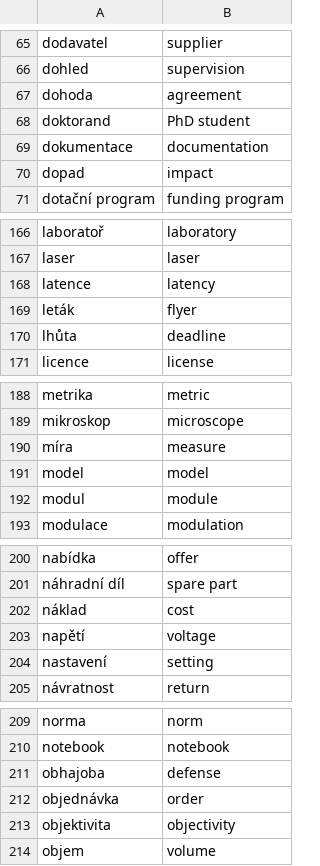
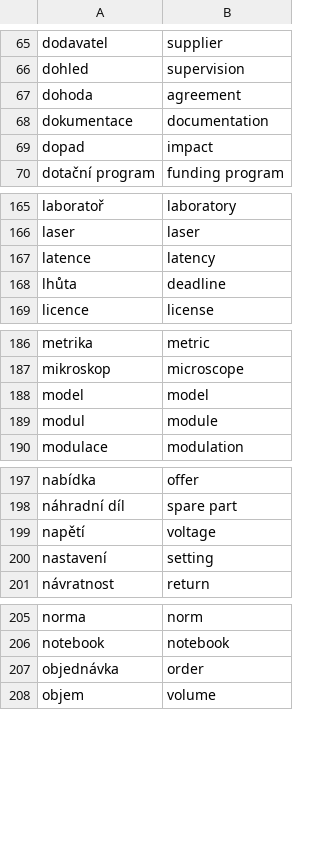
Before and after one commit to fajkusmarcel/LearnEnglish, a CSV file: dataset/nouns.csv, drawn as a sheet; only a part is shown, gaps mark what is left out; the diff covers the shown part only.

```diff
--- a/dataset/nouns.csv
+++ b/dataset/nouns.csv
@@ -67,3 +67,2 @@ dohled;supervision
 dohoda;agreement
-doktorand;PhD student
 dokumentace;documentation
@@ -168,3 +167,2 @@ laser;laser
 latence;latency
-leták;flyer
 lhůta;deadline
@@ -189,3 +187,2 @@ metrika;metric
 mikroskop;microscope
-míra;measure
 model;model
@@ -201,3 +198,2 @@ nabídka;offer
 náhradní díl;spare part
-náklad;cost
 napětí;voltage
@@ -210,5 +206,3 @@ norma;norm
 notebook;notebook
-obhajoba;defense
 objednávka;order
-objektivita;objectivity
 objem;volume
```
Also changed, not shown: 6 removed rows and 5 edited cells elsewhere in this file, 4 other files.
